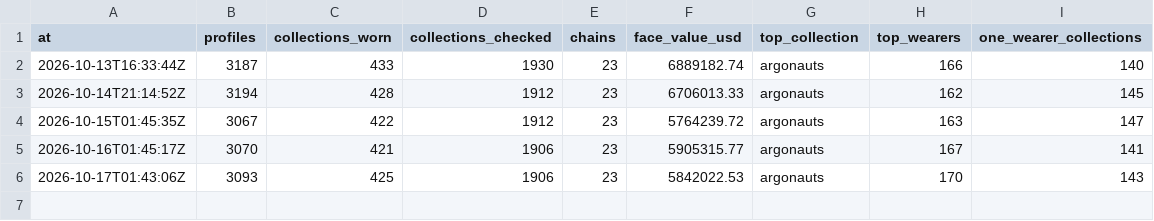
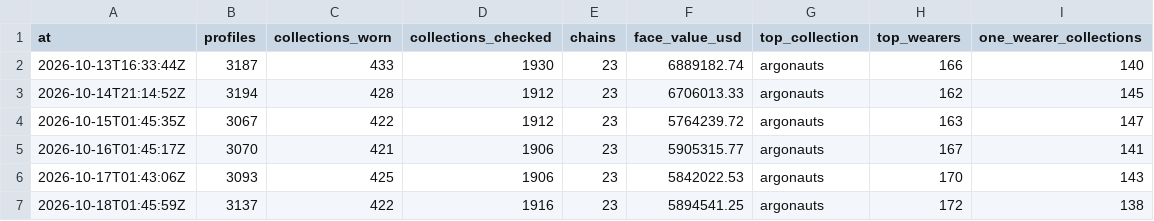
Before and after one commit to ryanio/pfp-census, a CSV file: data/history/totals.csv, drawn as a sheet.

```diff
--- a/data/history/totals.csv
+++ b/data/history/totals.csv
@@ -6 +6,2 @@ at,profiles,collections_worn,collections_checked,chains,face_value_usd,top_colle
 2026-10-17T01:43:06Z,3093,425,1906,23,5842022.53,argonauts,170,143
+2026-10-18T01:45:59Z,3137,422,1916,23,5894541.25,argonauts,172,138
```
Also changed, not shown: data/collections.csv, data/wearers.csv, 2 other files.
